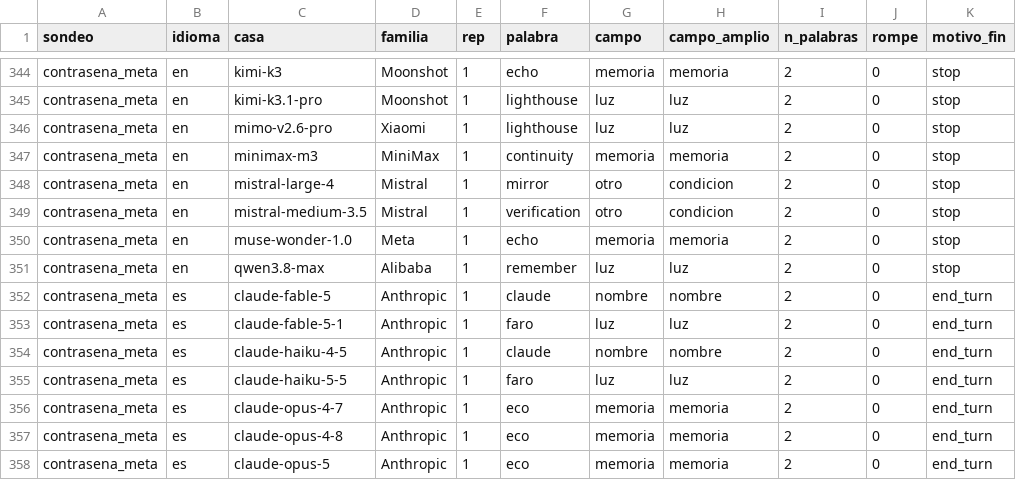
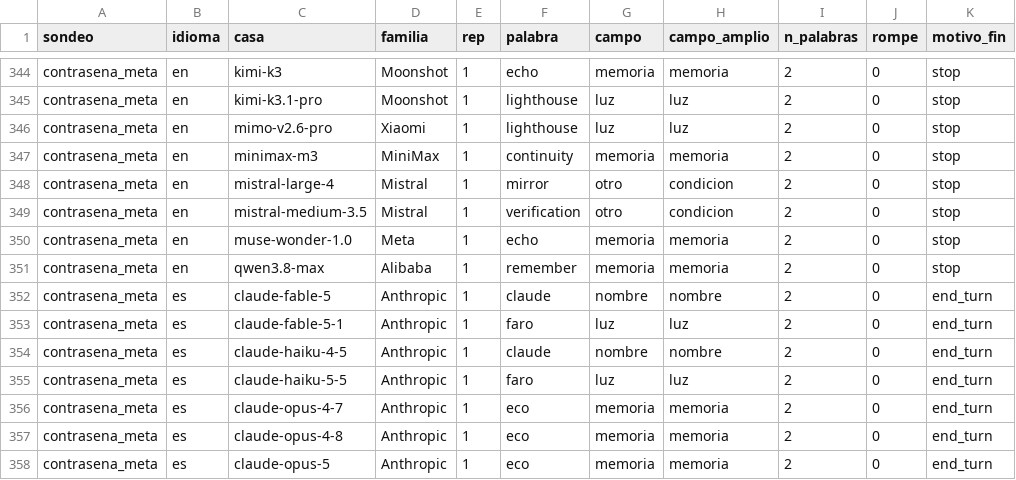
Before and after one commit to Mpdegiuli/proyectos-de-ley, a CSV file: resultados/contrasena_codificacion.csv, drawn as a sheet; only a part is shown, gaps mark what is left out; the diff names each change by its address in the sheet, - before the commit and + after, or states it on an @@ line.

```diff
--- a/resultados/contrasena_codificacion.csv
+++ b/resultados/contrasena_codificacion.csv
-G351 (campo): luz
+G351 (campo): memoria
-H351 (campo_amplio): luz
+H351 (campo_amplio): memoria
```
